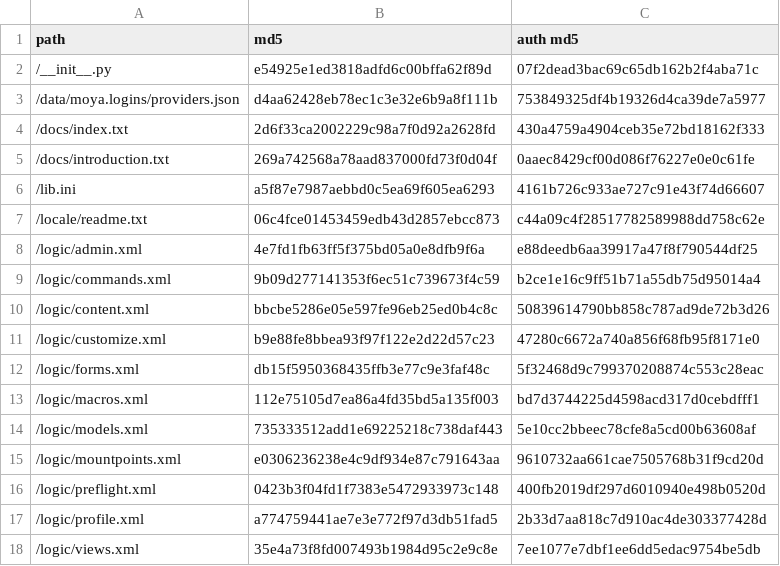
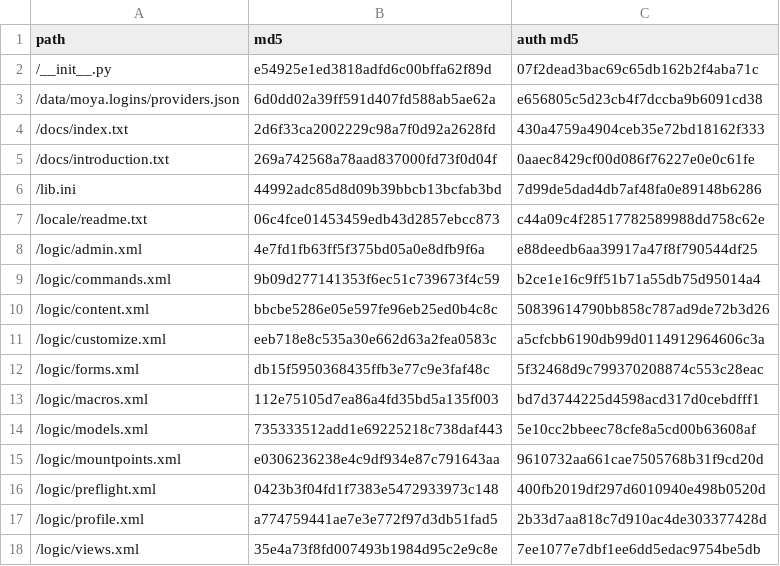
Before and after one commit to moyaproject/moya-techblog, a CSV file: site/external/moya.logins/manifest.csv, drawn as a sheet; only a part is shown.

Commit message:
facebook login fix

```diff
--- a/site/external/moya.logins/manifest.csv
+++ b/site/external/moya.logins/manifest.csv
@@ -2,6 +2,6 @@
 "/__init__.py",e54925e1ed3818adfd6c00bffa62f89d,07f2dead3bac69c65db162b2f4aba71c
-"/data/moya.logins/providers.json",d4aa62428eb78ec1c3e32e6b9a8f111b,753849325df4b19326d4ca39de7a5977
+"/data/moya.logins/providers.json",6d0dd02a39ff591d407fd588ab5ae62a,e656805c5d23cb4f7dccba9b6091cd38
 "/docs/index.txt",2d6f33ca2002229c98a7f0d92a2628fd,430a4759a4904ceb35e72bd18162f333
 "/docs/introduction.txt",269a742568a78aad837000fd73f0d04f,0aaec8429cf00d086f76227e0e0c61fe
-"/lib.ini",a5f87e7987aebbd0c5ea69f605ea6293,4161b726c933ae727c91e43f74d66607
+"/lib.ini",44992adc85d8d09b39bbcb13bcfab3bd,7d99de5dad4db7af48fa0e89148b6286
 "/locale/readme.txt",06c4fce01453459edb43d2857ebcc873,c44a09c4f28517782589988dd758c62e
@@ -10,3 +10,3 @@
 "/logic/content.xml",bbcbe5286e05e597fe96eb25ed0b4c8c,50839614790bb858c787ad9de72b3d26
-"/logic/customize.xml",b9e88fe8bbea93f97f122e2d22d57c23,47280c6672a740a856f68fb95f8171e0
+"/logic/customize.xml",eeb718e8c535a30e662d63a2fea0583c,a5cfcbb6190db99d0114912964606c3a
 "/logic/forms.xml",db15f5950368435ffb3e77c9e3faf48c,5f32468d9c799370208874c553c28eac
```
Also changed, not shown: 3 other files.
